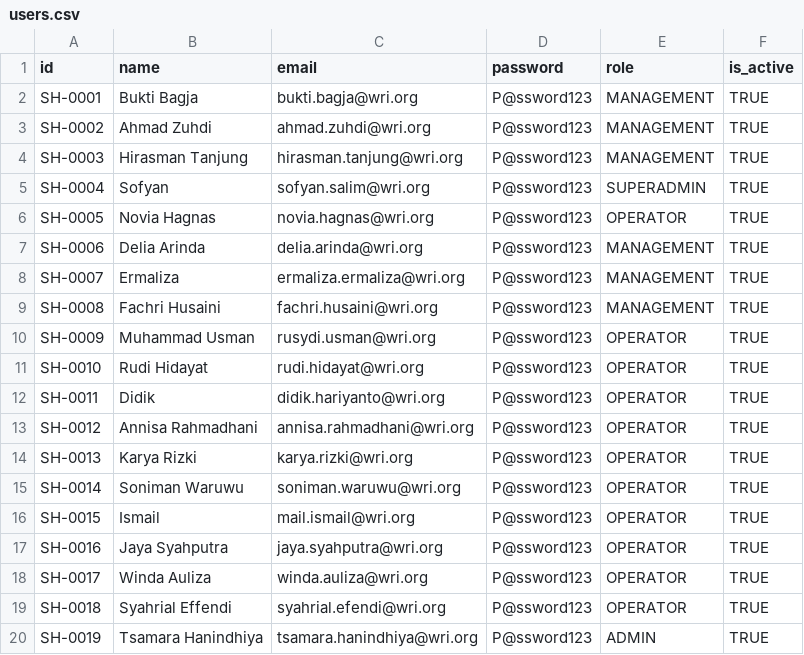
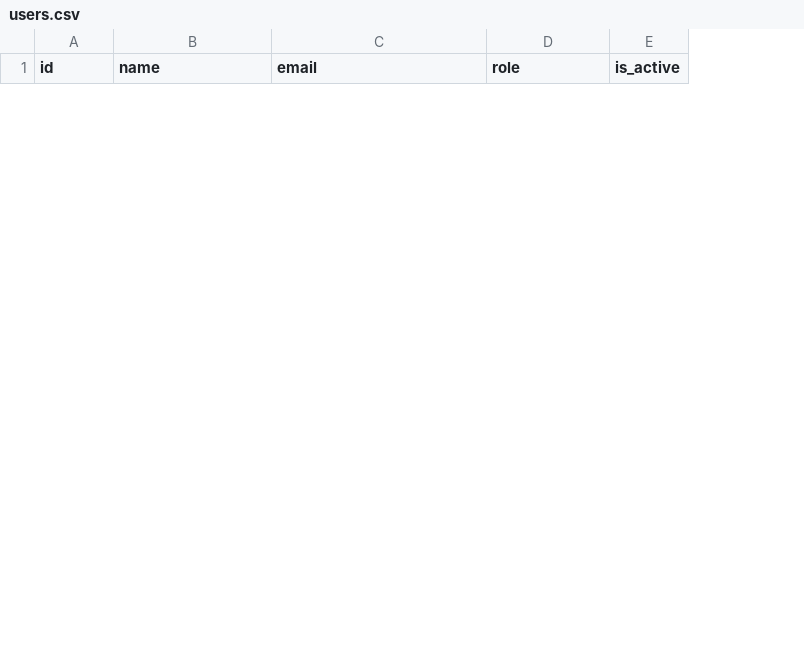
Before and after one commit to WRI-Indonesia/mis-smallholder-hub, a CSV file: prisma/seeds/data/users.csv, drawn as a sheet; only a part is shown; removed rows and columns are numbered as before the commit, all else as after; the diff covers the shown part only; the diff names each change by its address in the sheet, - before the commit and + after, or states it on an @@ line.

```diff
--- a/prisma/seeds/data/users.csv
+++ b/prisma/seeds/data/users.csv
-column D (password), empty
-row 2: SH-0001 | Bukti Bagja | bukti.bagja@wri.org | P@ssword123 | MANAGEMENT | TRUE
-row 3: SH-0002 | Ahmad Zuhdi | ahmad.zuhdi@wri.org | P@ssword123 | MANAGEMENT | TRUE
-row 4: SH-0003 | Hirasman Tanjung | hirasman.tanjung@wri.org | P@ssword123 | MANAGEMENT | TRUE
-row 5: SH-0004 | Sofyan | sofyan.salim@wri.org | P@ssword123 | SUPERADMIN | TRUE
-row 6: SH-0005 | Novia Hagnas | novia.hagnas@wri.org | P@ssword123 | OPERATOR | TRUE
-row 7: SH-0006 | Delia Arinda | delia.arinda@wri.org | P@ssword123 | MANAGEMENT | TRUE
-row 8: SH-0007 | Ermaliza | ermaliza.ermaliza@wri.org | P@ssword123 | MANAGEMENT | TRUE
-row 9: SH-0008 | Fachri Husaini | fachri.husaini@wri.org | P@ssword123 | MANAGEMENT | TRUE
-row 10: SH-0009 | Muhammad Usman | rusydi.usman@wri.org | P@ssword123 | OPERATOR | TRUE
-row 11: SH-0010 | Rudi Hidayat | rudi.hidayat@wri.org | P@ssword123 | OPERATOR | TRUE
-row 12: SH-0011 | Didik | didik.hariyanto@wri.org | P@ssword123 | OPERATOR | TRUE
-row 13: SH-0012 | Annisa Rahmadhani | annisa.rahmadhani@wri.org | P@ssword123 | OPERATOR | TRUE
-row 14: SH-0013 | Karya Rizki | karya.rizki@wri.org | P@ssword123 | OPERATOR | TRUE
-row 15: SH-0014 | Soniman Waruwu | soniman.waruwu@wri.org | P@ssword123 | OPERATOR | TRUE
-row 16: SH-0015 | Ismail | mail.ismail@wri.org | P@ssword123 | OPERATOR | TRUE
-row 17: SH-0016 | Jaya Syahputra | jaya.syahputra@wri.org | P@ssword123 | OPERATOR | TRUE
-row 18: SH-0017 | Winda Auliza | winda.auliza@wri.org | P@ssword123 | OPERATOR | TRUE
-row 19: SH-0018 | Syahrial Effendi | syahrial.efendi@wri.org | P@ssword123 | OPERATOR | TRUE
-row 20: SH-0019 | Tsamara Hanindhiya | tsamara.hanindhiya@wri.org | P@ssword123 | ADMIN | TRUE
```
Also changed, not shown: 5 added rows and 9 removed rows elsewhere in this file, 7 other files.
